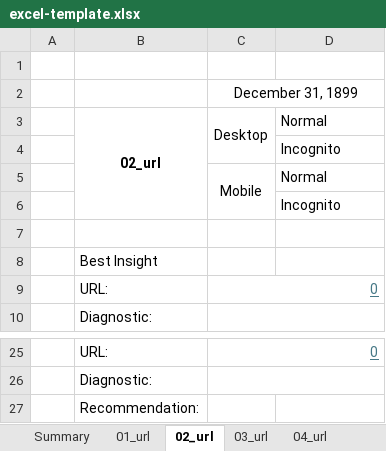
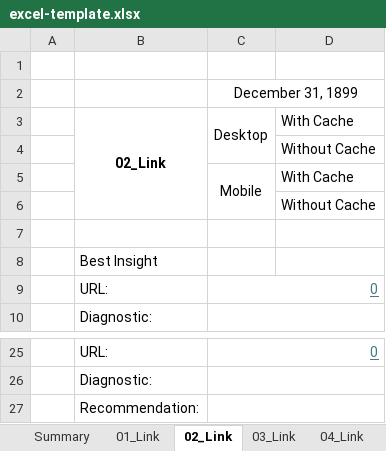
Before and after one commit to avidcutlet/Lighthouse-Playwright-Typescript-Automation, an Excel workbook: template/excel-template.xlsx, sheet 02_Link, drawn as a sheet; only a part is shown, gaps mark what is left out; values as stored, in another font and other column widths than the file's, no borders; removed rows and columns are numbered as before the commit, all else as after; the diff names each change by its address in the sheet, - before the commit and + after, or states it on an @@ line.

```diff
--- a/template/excel-template.xlsx (sheet 02_Link)
+++ b/template/excel-template.xlsx (sheet 02_Link)
-sheet tab: 01_url
+sheet tab: 01_Link
-sheet tab: 02_url
+sheet tab: 02_Link
-sheet tab: 03_url
+sheet tab: 03_Link
-sheet tab: 04_url
+sheet tab: 04_Link
-row 3:  | 02_url | Desktop | Normal
+row 3:  | 02_Link | Desktop | With Cache
-D4: Incognito
+D4: Without Cache
-D5: Normal
+D5: With Cache
-D6: Incognito
+D6: Without Cache
+C27:D27 merged
```
Also changed, not shown: sheet Summary, sheet 07_Link, sheet 01_Link, sheet 03_Link, sheet 08_Link, sheet 04_Link, 2 more sheets, other sheet tabs, hidden cells, 4 other files.
